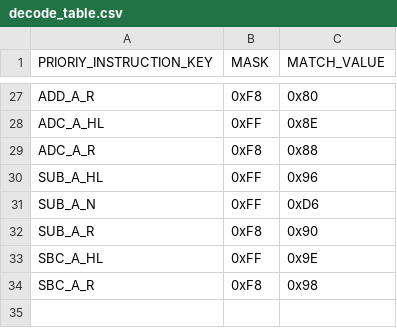
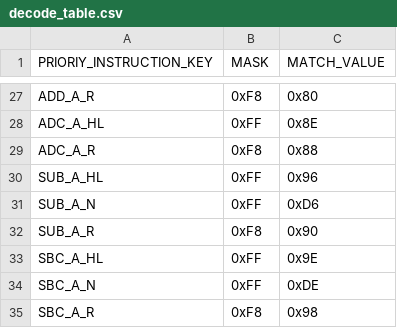
Before and after one commit to jiayeli-hualien/LotusGB, a CSV file: src/lib/include/decode_table.csv, drawn as a sheet; only a part is shown, gaps mark what is left out; the diff names each change by its address in the sheet, - before the commit and + after, or states it on an @@ line.

```diff
--- a/src/lib/include/decode_table.csv
+++ b/src/lib/include/decode_table.csv
+row 34: SBC_A_N | 0xFF | 0xDE
```
Also changed, not shown: src/lib/include/instruction_table.csv.
